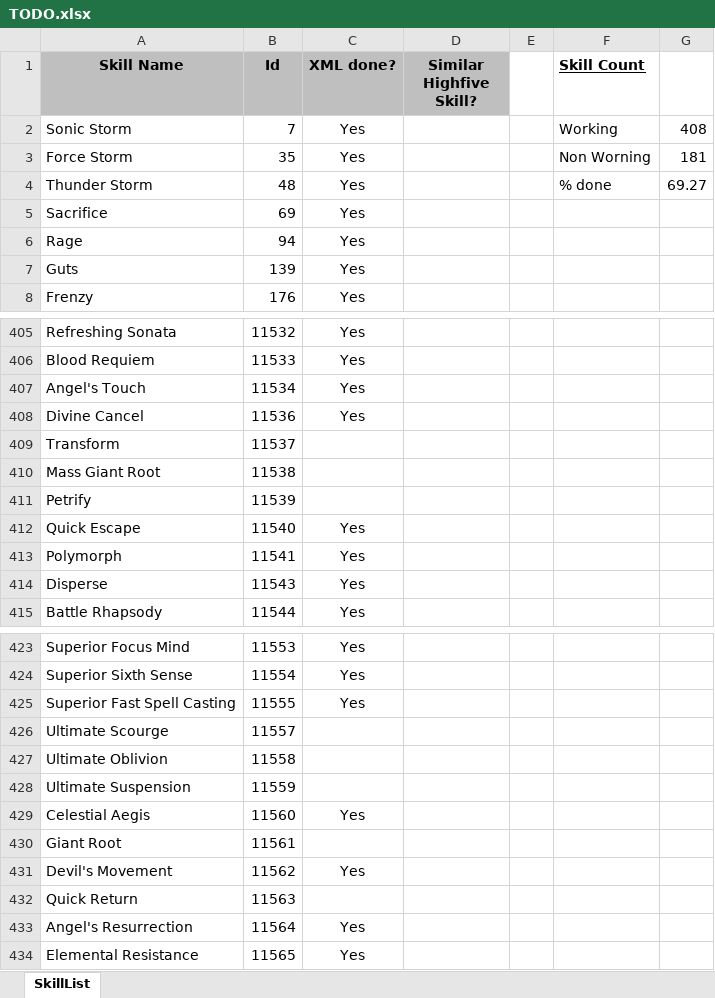
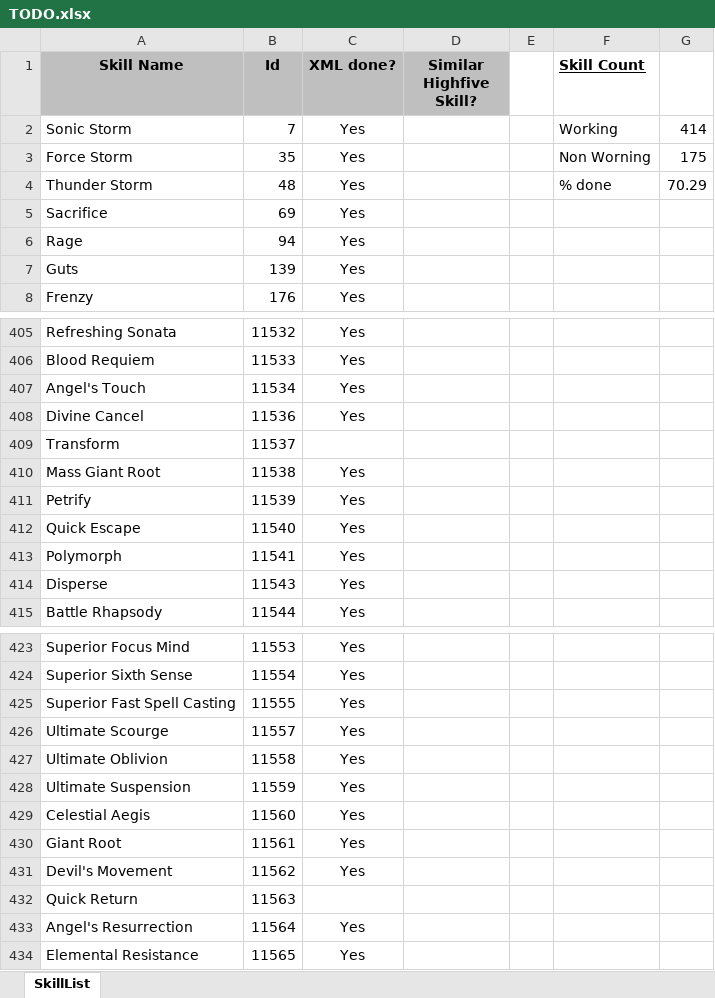
Before and after one commit to Enryu99/L2jMobius-01-11, an Excel workbook: trunk/dist/game/data/stats/skills/TODO.xlsx, sheet SkillList, drawn as a sheet; only a part is shown, gaps mark what is left out; values as stored, in another font and other column widths than the file's, no borders; the diff names each change by its address in the sheet, - before the commit and + after, or states it on an @@ line.

Commit message:
Updating skills TODO.xlsx file.

```diff
--- a/trunk/dist/game/data/stats/skills/TODO.xlsx (sheet SkillList)
+++ b/trunk/dist/game/data/stats/skills/TODO.xlsx (sheet SkillList)
-G2: 408
+G2: 414
-G3: 181
+G3: 175
-G4: 69.27
+G4: 70.29
-C410:C411 (XML done?): (empty)
+C410:C411 (XML done?): Yes
-C426:C428 (XML done?): (empty)
+C426:C428 (XML done?): Yes
-C430 (XML done?): (empty)
+C430 (XML done?): Yes
```
